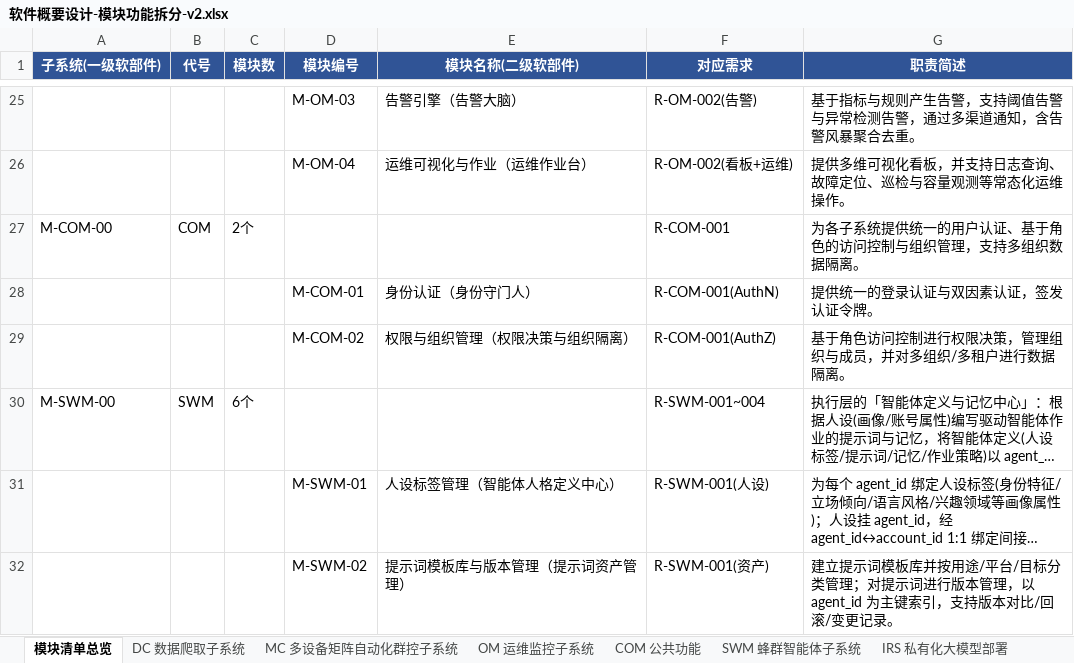
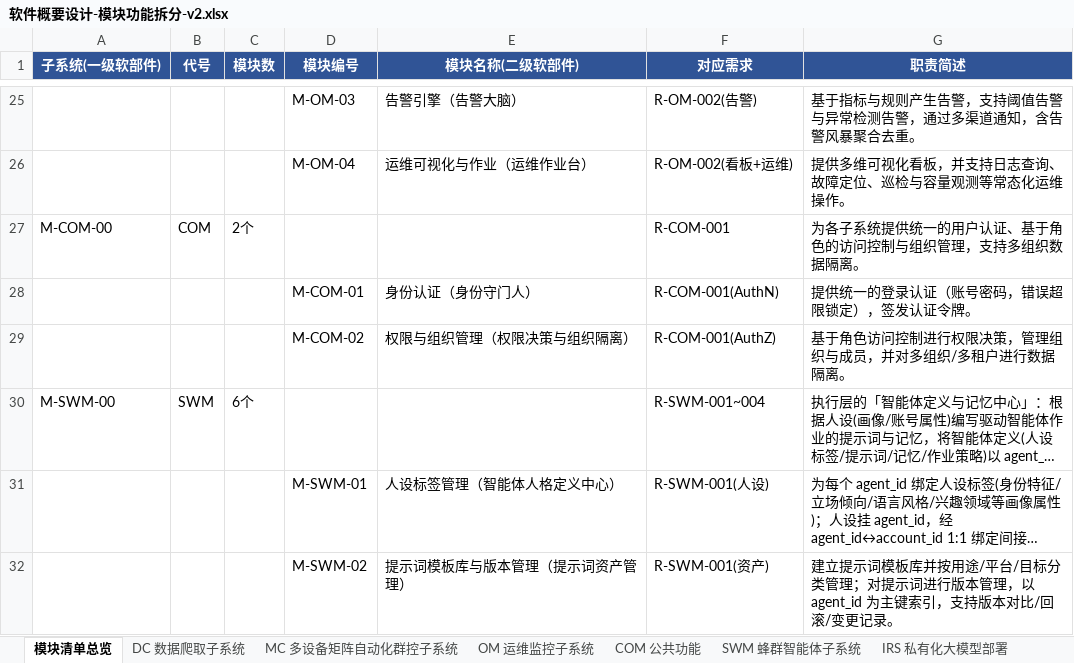
Before and after one commit to Sj-g/obsidian, an Excel workbook: 公司项目/认知作战/文档/软件概要设计-模块功能拆分-v2.xlsx, sheet 模块清单总览, drawn as a sheet; only a part is shown, gaps mark what is left out; long unchanged cells end in …; values as stored, in another font and other column widths than the file's, no borders; the diff names each change by its address in the sheet, - before the commit and + after, or states it on an @@ line.

```diff
--- a/公司项目/认知作战/文档/软件概要设计-模块功能拆分-v2.xlsx (sheet 模块清单总览)
+++ b/公司项目/认知作战/文档/软件概要设计-模块功能拆分-v2.xlsx (sheet 模块清单总览)
-G28 (职责简述): 提供统一的登录认证与双因素认证，签发认证令牌。
+G28 (职责简述): 提供统一的登录认证（账号密码，错误超限锁定），签发认证令牌。
```
Also changed, not shown: sheet COM 公共功能.
